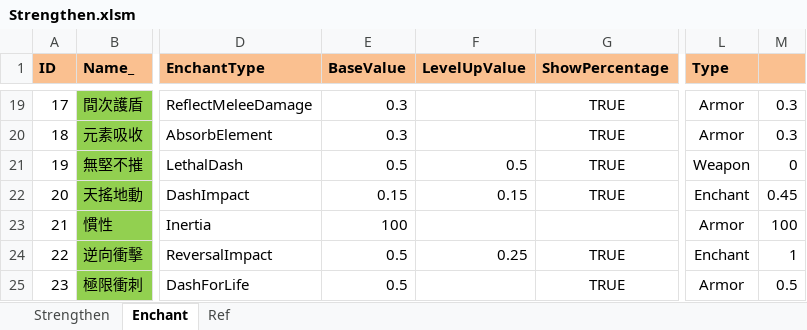
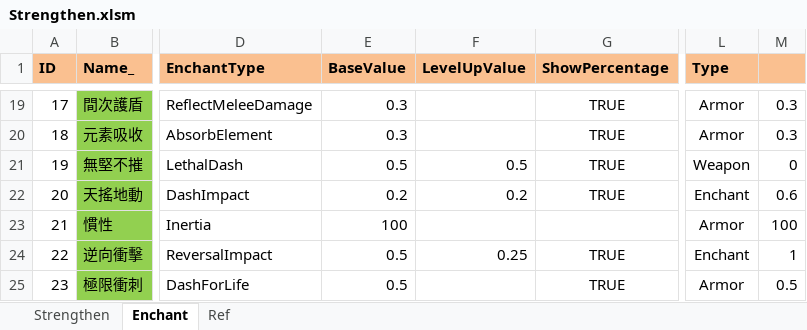
Before and after one commit to scozirge/30sHero, an Excel workbook: 30SecHero/Designer/Strengthen.xlsm, sheet Enchant, drawn as a sheet; only a part is shown, gaps mark what is left out; values as stored, in another font and other column widths than the file's, no borders; the diff names each change by its address in the sheet, - before the commit and + after, or states it on an @@ line.

```diff
--- a/30SecHero/Designer/Strengthen.xlsm (sheet Enchant)
+++ b/30SecHero/Designer/Strengthen.xlsm (sheet Enchant)
-E22 (BaseValue): 0.15
+E22 (BaseValue): 0.2
-F22 (LevelUpValue): 0.15
+F22 (LevelUpValue): 0.2
-M22: 0.45
+M22: 0.6
```
Also changed, not shown: 30SecHero/Designer/Purchase.xlsm, 14 other files.
